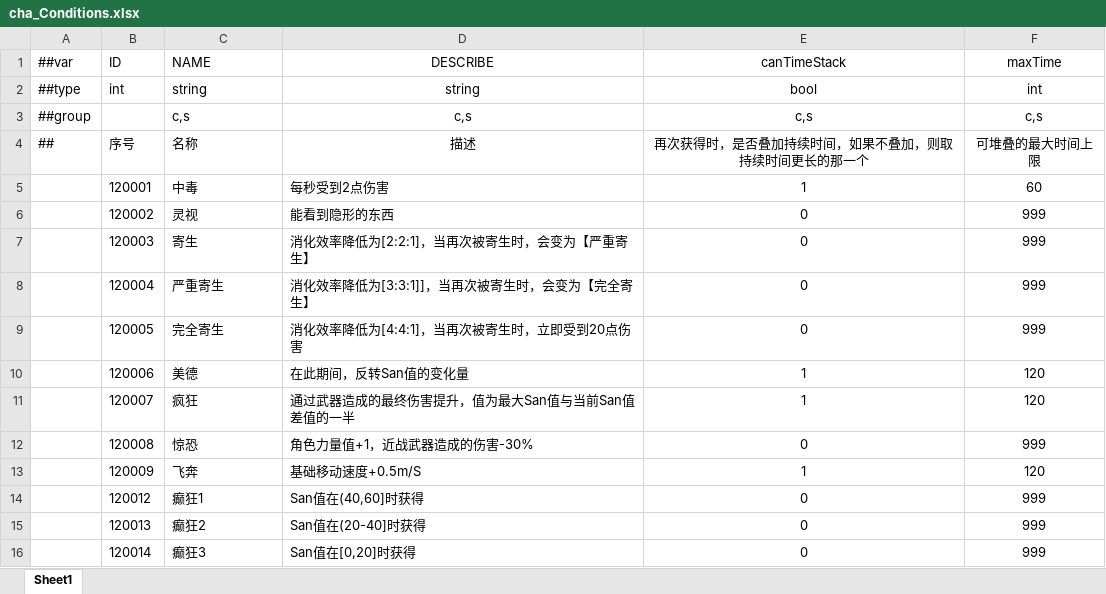
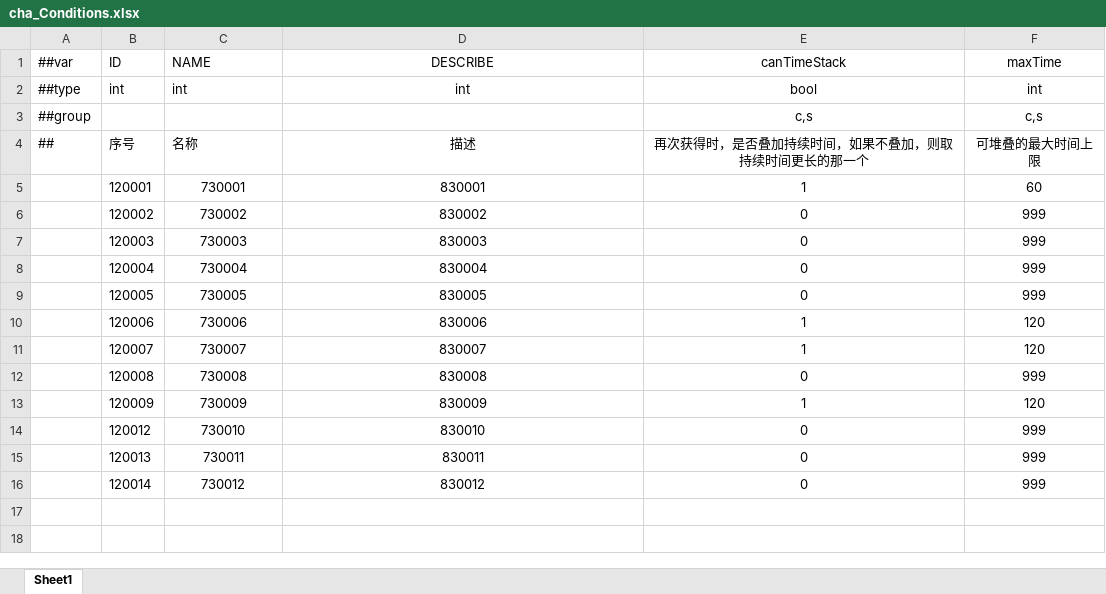
Before and after one commit to HouWang-123/Project-A, an Excel workbook: AAA-Luban-Excel/Datas/cha_Conditions.xlsx, sheet Sheet1, drawn as a sheet; values as stored, in another font and other column widths than the file's, no borders; the diff names each change by its address in the sheet, - before the commit and + after, or states it on an @@ line.

```diff
--- a/AAA-Luban-Excel/Datas/cha_Conditions.xlsx (sheet Sheet1)
+++ b/AAA-Luban-Excel/Datas/cha_Conditions.xlsx (sheet Sheet1)
-C2 (NAME): string
+C2 (NAME): int
-D2 (DESCRIBE): string
+D2 (DESCRIBE): int
-C3 (NAME): c,s
+C3 (NAME): (empty)
-D3 (DESCRIBE): c,s
+D3 (DESCRIBE): (empty)
-C5 (NAME): 中毒
+C5 (NAME): 730001
-C5:D16 alignment: left
+C5:D16 alignment: center
-D5 (DESCRIBE): 每秒受到2点伤害
+D5 (DESCRIBE): 830001
-C6 (NAME): 灵视
+C6 (NAME): 730002
-D6 (DESCRIBE): 能看到隐形的东西
+D6 (DESCRIBE): 830002
-C7 (NAME): 寄生
+C7 (NAME): 730003
-D7 (DESCRIBE): 消化效率降低为[2:2:1]，当再次被寄生时，会变为【严重寄生】
+D7 (DESCRIBE): 830003
-C8 (NAME): 严重寄生
+C8 (NAME): 730004
-D8 (DESCRIBE): 消化效率降低为[3:3:1]]，当再次被寄生时，会变为【完全寄生】
+D8 (DESCRIBE): 830004
-C9 (NAME): 完全寄生
+C9 (NAME): 730005
-D9 (DESCRIBE): 消化效率降低为[4:4:1]，当再次被寄生时，立即受到20点伤害
+D9 (DESCRIBE): 830005
-C10 (NAME): 美德
+C10 (NAME): 730006
-D10 (DESCRIBE): 在此期间，反转San值的变化量
+D10 (DESCRIBE): 830006
-C11 (NAME): 疯狂
+C11 (NAME): 730007
-D11 (DESCRIBE): 通过武器造成的最终伤害提升，值为最大San值与当前San值差值的一半
+D11 (DESCRIBE): 830007
-C12 (NAME): 惊恐
+C12 (NAME): 730008
-D12 (DESCRIBE): 角色力量值+1，近战武器造成的伤害-30%
+D12 (DESCRIBE): 830008
-C13 (NAME): 飞奔
+C13 (NAME): 730009
-D13 (DESCRIBE): 基础移动速度+0.5m/S
+D13 (DESCRIBE): 830009
-C14 (NAME): 癫狂1
+C14 (NAME): 730010
-D14 (DESCRIBE): San值在(40,60]时获得
+D14 (DESCRIBE): 830010
-C15 (NAME): 癫狂2
+C15 (NAME): 730011
-D15 (DESCRIBE): San值在(20-40]时获得
+D15 (DESCRIBE): 830011
-C16 (NAME): 癫狂3
+C16 (NAME): 730012
-D16 (DESCRIBE): San值在[0,20]时获得
+D16 (DESCRIBE): 830012
```
Also changed, not shown: AAA-Luban-Excel/Datas/item_Jewelry.xlsx, AAA-Luban-Excel/Datas/item_Tools.xlsx, 10 other files.
